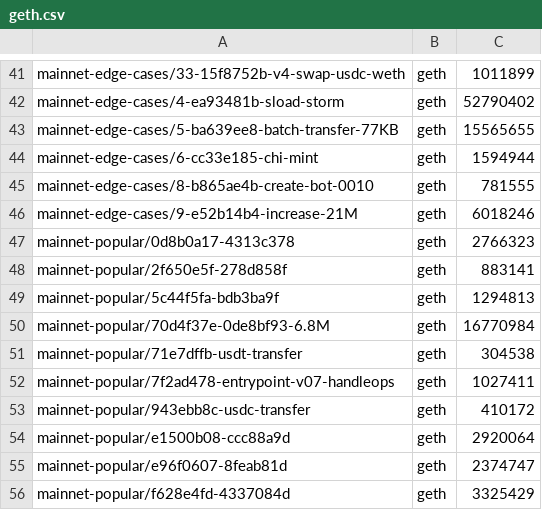
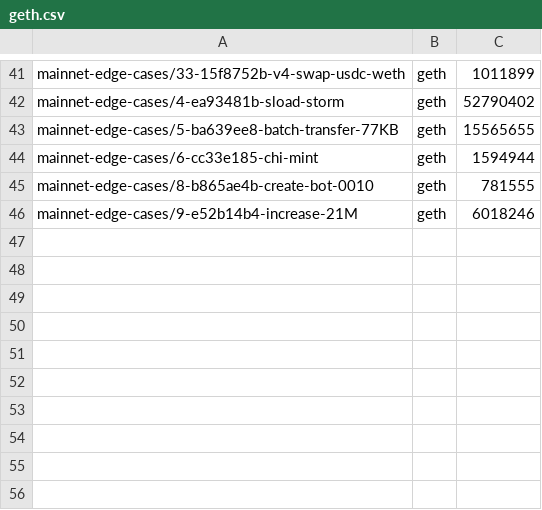
Before and after one commit to erigontech/vm-bench, a CSV file: history/2026-10-16T0310/geth.csv, drawn as a sheet; only a part is shown, gaps mark what is left out.

```diff
--- a/history/2026-10-16T0310/geth.csv
+++ b/history/2026-10-16T0310/geth.csv
@@ -46,11 +46 @@ mainnet-edge-cases/8-b865ae4b-create-bot-0010,geth,781555
 mainnet-edge-cases/9-e52b14b4-increase-21M,geth,6018246
-mainnet-popular/0d8b0a17-4313c378,geth,2766323
-mainnet-popular/2f650e5f-278d858f,geth,883141
-mainnet-popular/5c44f5fa-bdb3ba9f,geth,1294813
-mainnet-popular/70d4f37e-0de8bf93-6.8M,geth,16770984
-mainnet-popular/71e7dffb-usdt-transfer,geth,304538
-mainnet-popular/7f2ad478-entrypoint-v07-handleops,geth,1027411
-mainnet-popular/943ebb8c-usdc-transfer,geth,410172
-mainnet-popular/e1500b08-ccc88a9d,geth,2920064
-mainnet-popular/e96f0607-8feab81d,geth,2374747
-mainnet-popular/f628e4fd-4337084d,geth,3325429
```
Also changed, not shown: history/2026-10-16T0310/evmone.csv, history/2026-10-16T0310/revme.csv, 23 other files.
